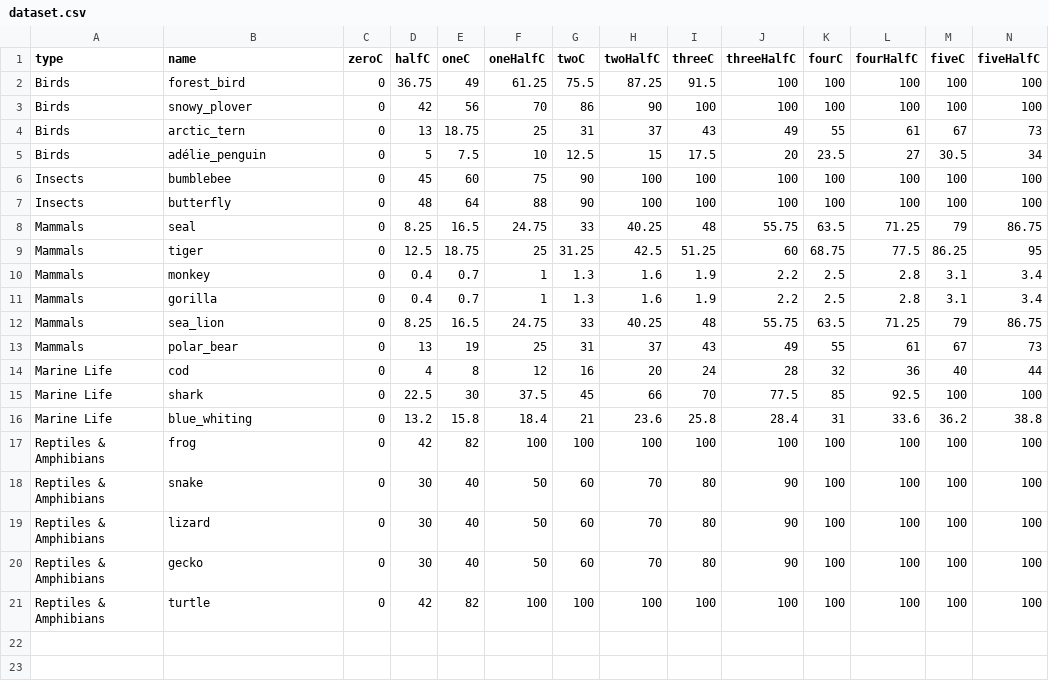
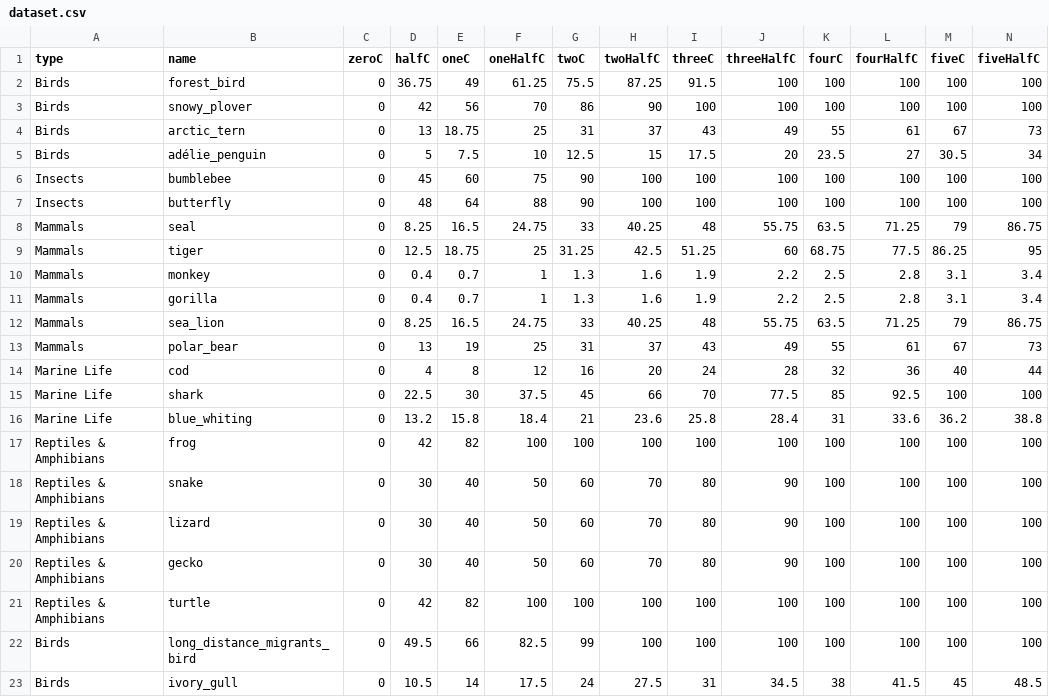
Before and after one commit to COHL7500/cdv-2023-project, a CSV file: dataset.csv, drawn as a sheet; only a part is shown; rows hold the shown columns only; the diff names each change by its address in the sheet, - before the commit and + after, or states it on an @@ line.

Commit message:
feat: add new birds

```diff
--- a/dataset.csv
+++ b/dataset.csv
+row 22: Birds | long_distance_migrants_bird | 0 | 49.5 | 66 | 82.5 | 99 | 100 | 100 | 100 | 100 | 100 | 100 | 100
+row 23: Birds | ivory_gull | 0 | 10.5 | 14 | 17.5 | 24 | 27.5 | 31 | 34.5 | 38 | 41.5 | 45 | 48.5
```
Also changed, not shown: 2 other files.
